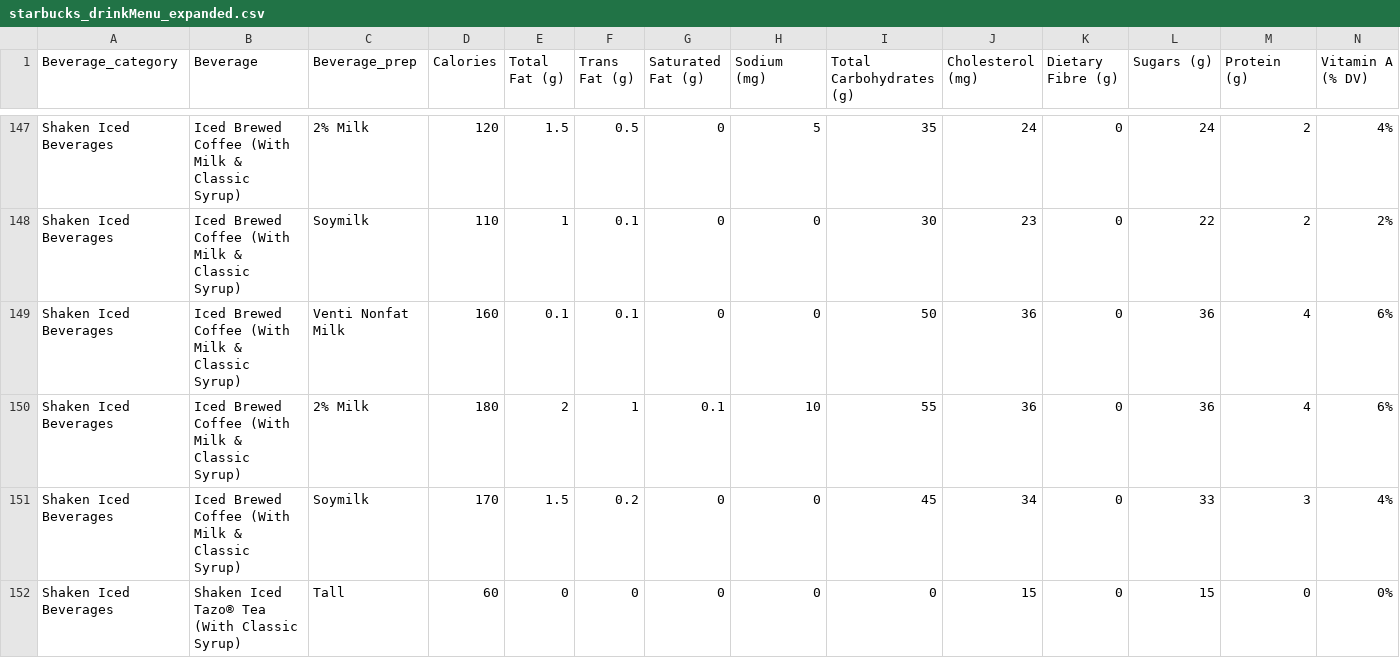
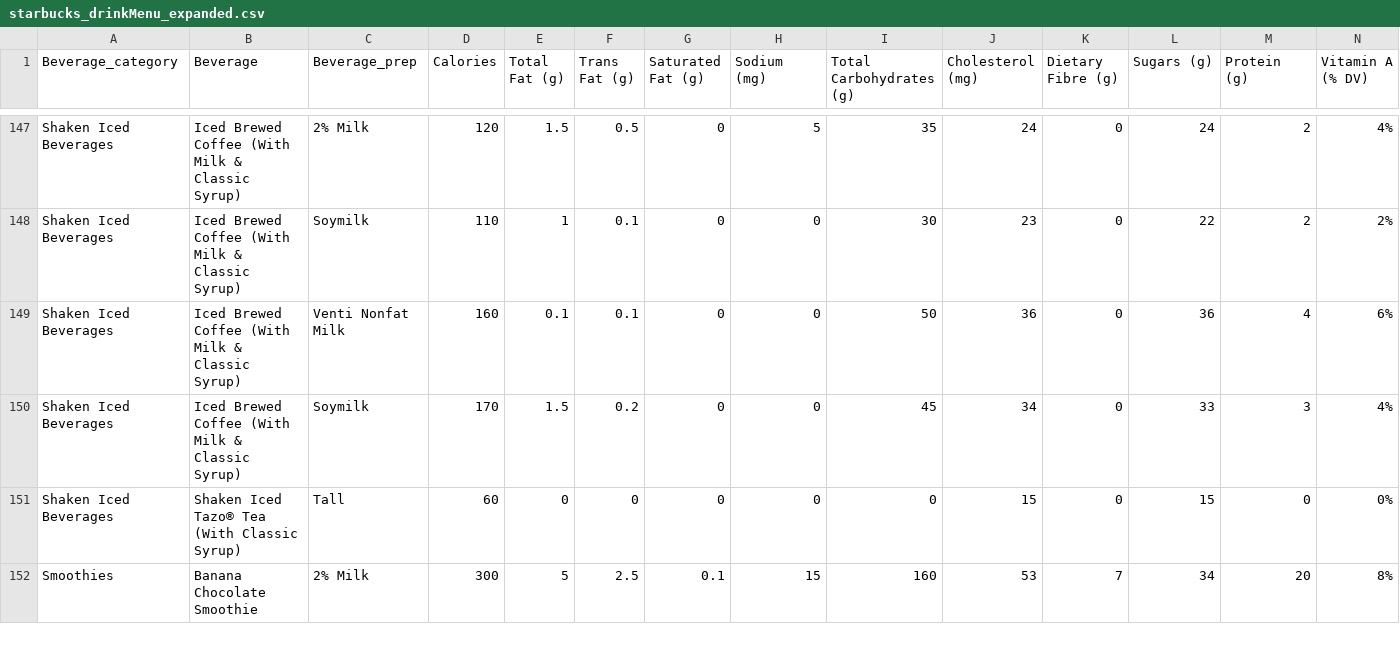
Before and after one commit to rosenpin/Starbucks-Menu-Analyzation, a CSV file: starbucks_drinkMenu_expanded.csv, drawn as a sheet; only a part is shown, gaps mark what is left out; the shorter side is filled out with more unchanged rows; rows hold the shown columns only; the diff names each change by its address in the sheet, - before the commit and + after, or states it on an @@ line.

Commit message:
cleaned up csv

```diff
--- a/starbucks_drinkMenu_expanded.csv
+++ b/starbucks_drinkMenu_expanded.csv
-row 150: Shaken Iced Beverages | Iced Brewed Coffee (With Milk & Classic Syrup) | 2% Milk | 180 | 2 | 1 | 0.1 | 10 | 55 | 36 | 0 | 36 | 4 | 6%
```
